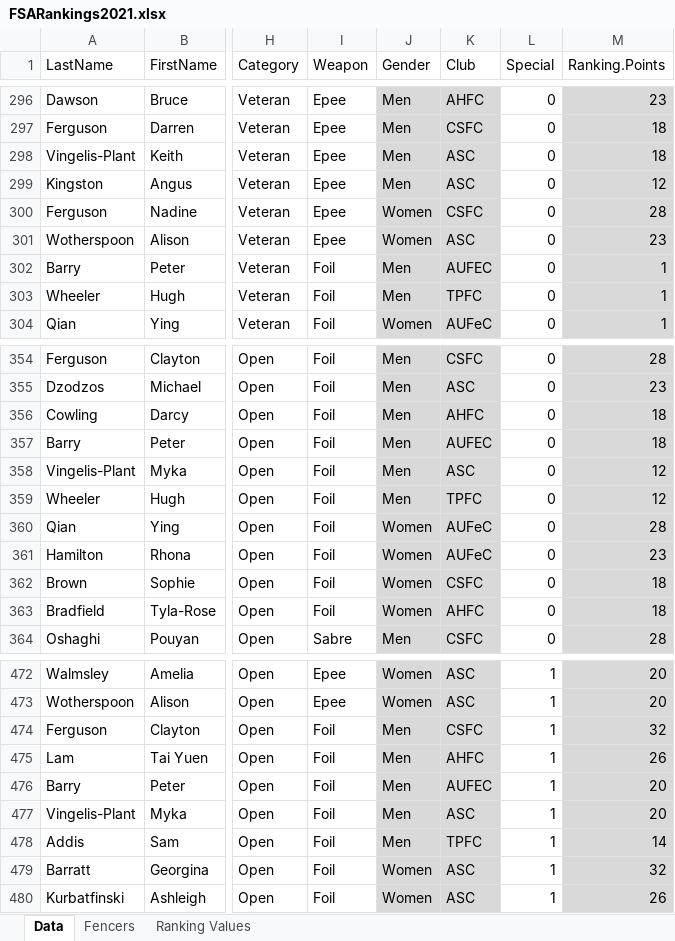
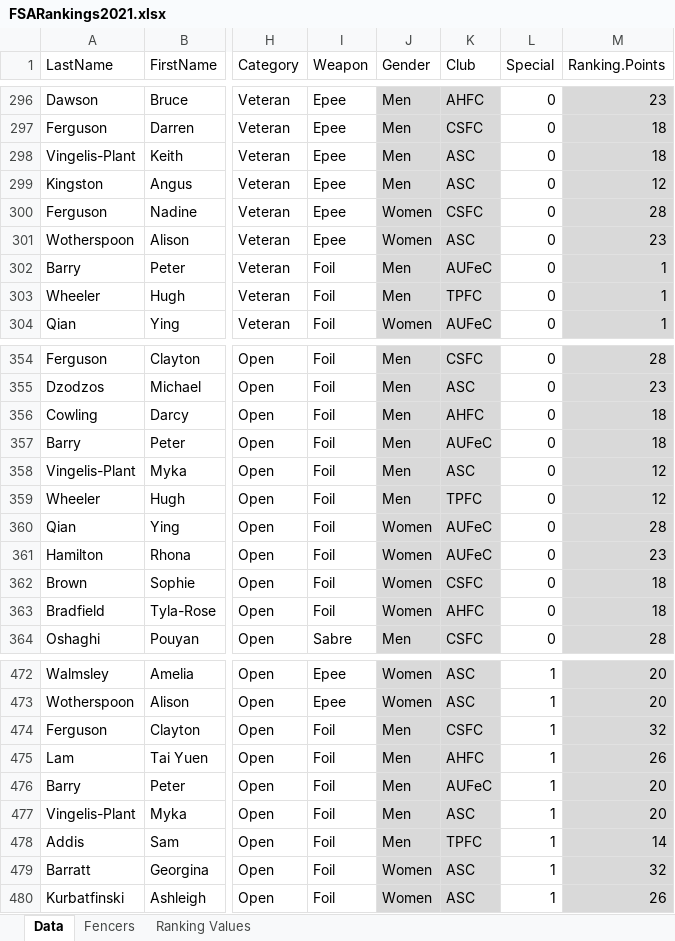
Before and after one commit to stuartmarshall87/FencingSAResults2, an Excel workbook: 2021/FSARankings2021.xlsx, sheet Data, drawn as a sheet; only a part is shown, gaps mark what is left out; values as stored, in another font and other column widths than the file's, no borders; table styles not drawn; the diff covers the shown part only; the diff names each change by its address in the sheet, - before the commit and + after, or states it on an @@ line.

```diff
--- a/2021/FSARankings2021.xlsx (sheet Data)
+++ b/2021/FSARankings2021.xlsx (sheet Data)
-K302 (Club): AUFEC
+K302 (Club): AUFeC
-K357 (Club): AUFEC
+K357 (Club): AUFeC
-K476 (Club): AUFEC
+K476 (Club): AUFeC
```
Also changed, not shown: 39 added rows and 5 edited cells elsewhere in this sheet, sheet Fencers.
